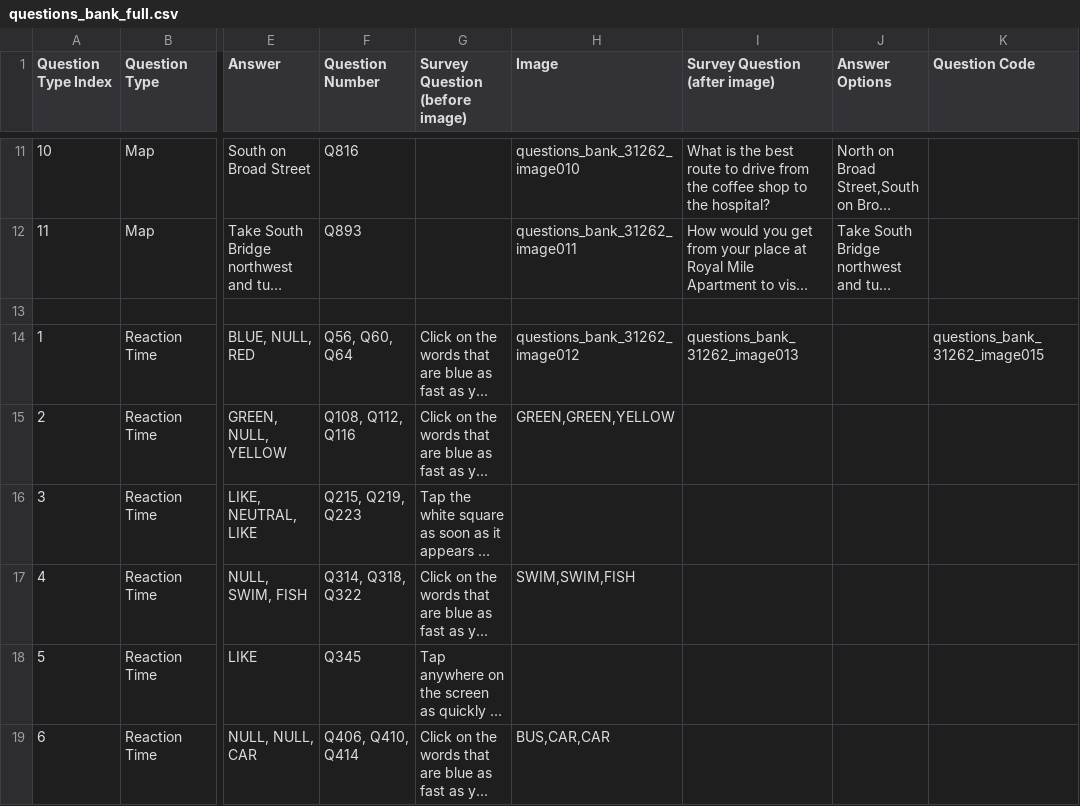
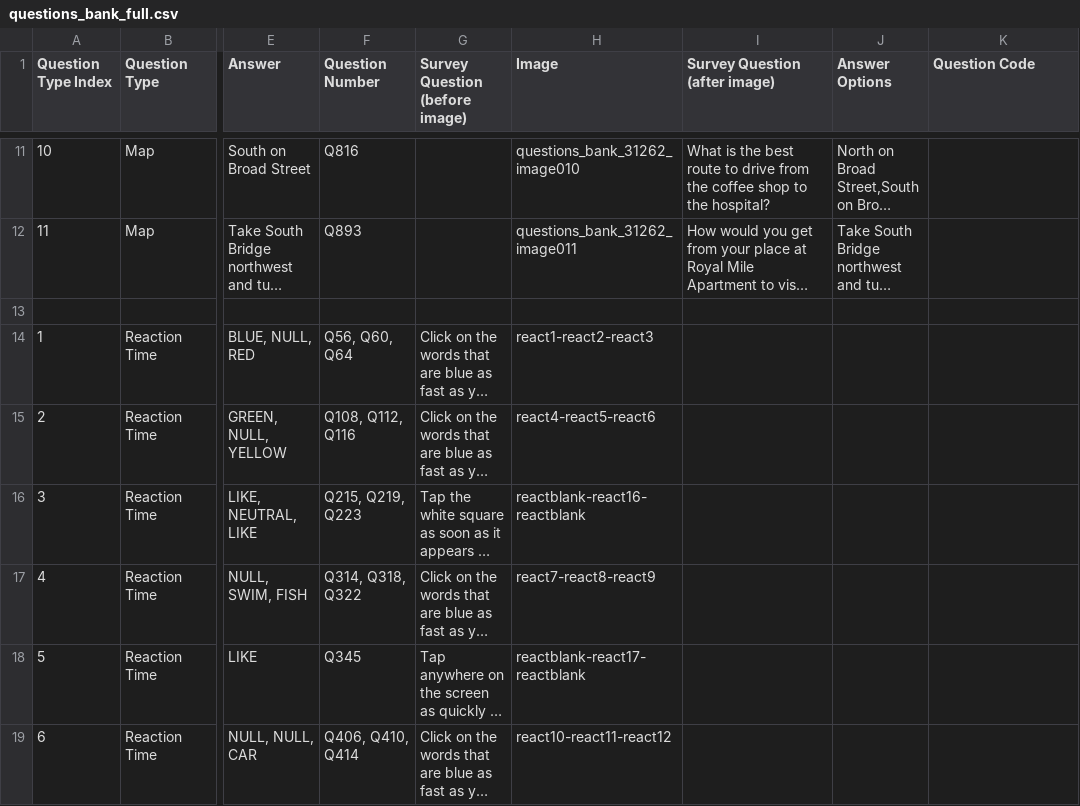
Before and after one commit to danieljiang520/SurveyApp, a CSV file: app/src/main/res/raw/questions_bank_full.csv, drawn as a sheet; only a part is shown, gaps mark what is left out; long unchanged cells end in …; the diff covers the shown part only; the diff names each change by its address in the sheet, - before the commit and + after, or states it on an @@ line.

Commit message:
reacttime works, imported new imgs

```diff
--- a/app/src/main/res/raw/questions_bank_full.csv
+++ b/app/src/main/res/raw/questions_bank_full.csv
-H14 (Image): questions_bank_31262_image012
+H14 (Image): react1-react2-react3
-I14 (Survey Question (after image)): questions_bank_31262_image013
+I14 (Survey Question (after image)): (empty)
-K14 (Question Code): questions_bank_31262_image015
+K14 (Question Code): (empty)
-H15 (Image): GREEN,GREEN,YELLOW
+H15 (Image): react4-react5-react6
-H16 (Image): (empty)
+H16 (Image): reactblank-react16-reactblank
-H17 (Image): SWIM,SWIM,FISH
+H17 (Image): react7-react8-react9
-H18 (Image): (empty)
+H18 (Image): reactblank-react17-reactblank
-H19 (Image): BUS,CAR,CAR
+H19 (Image): react10-react11-react12
```
Also changed, not shown: 5 edited cells elsewhere in this file, 20 other files.
